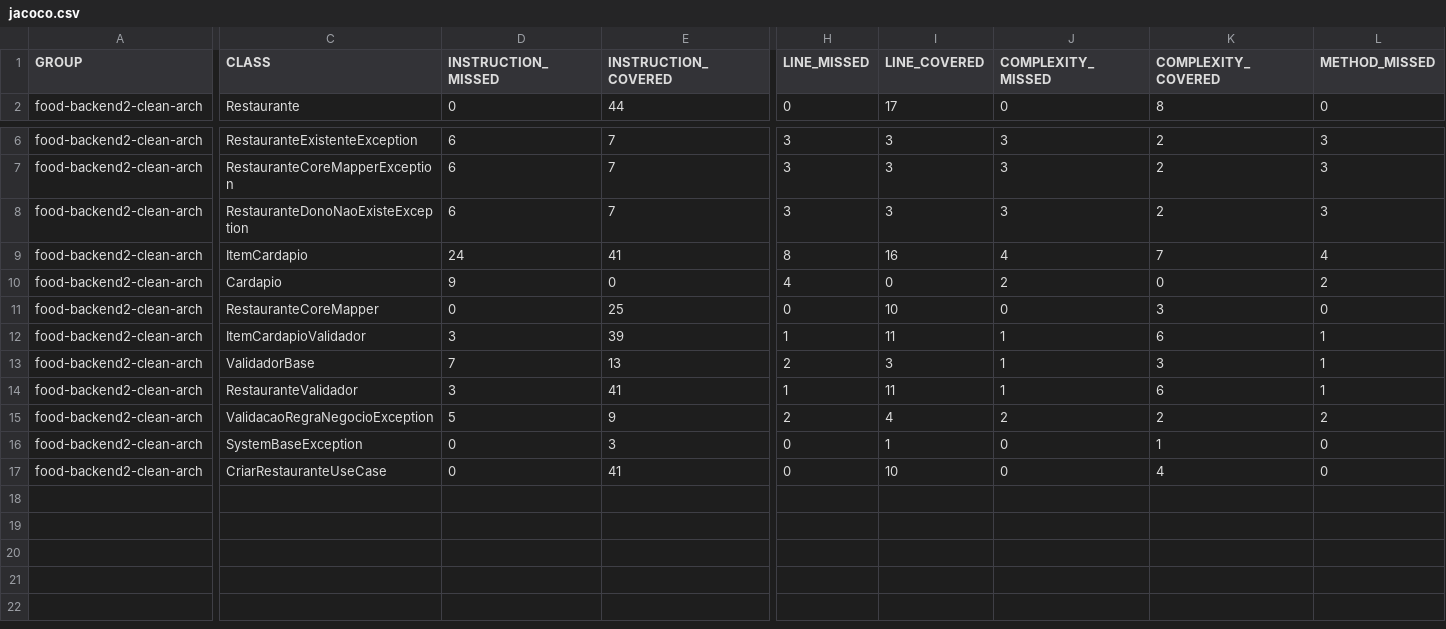
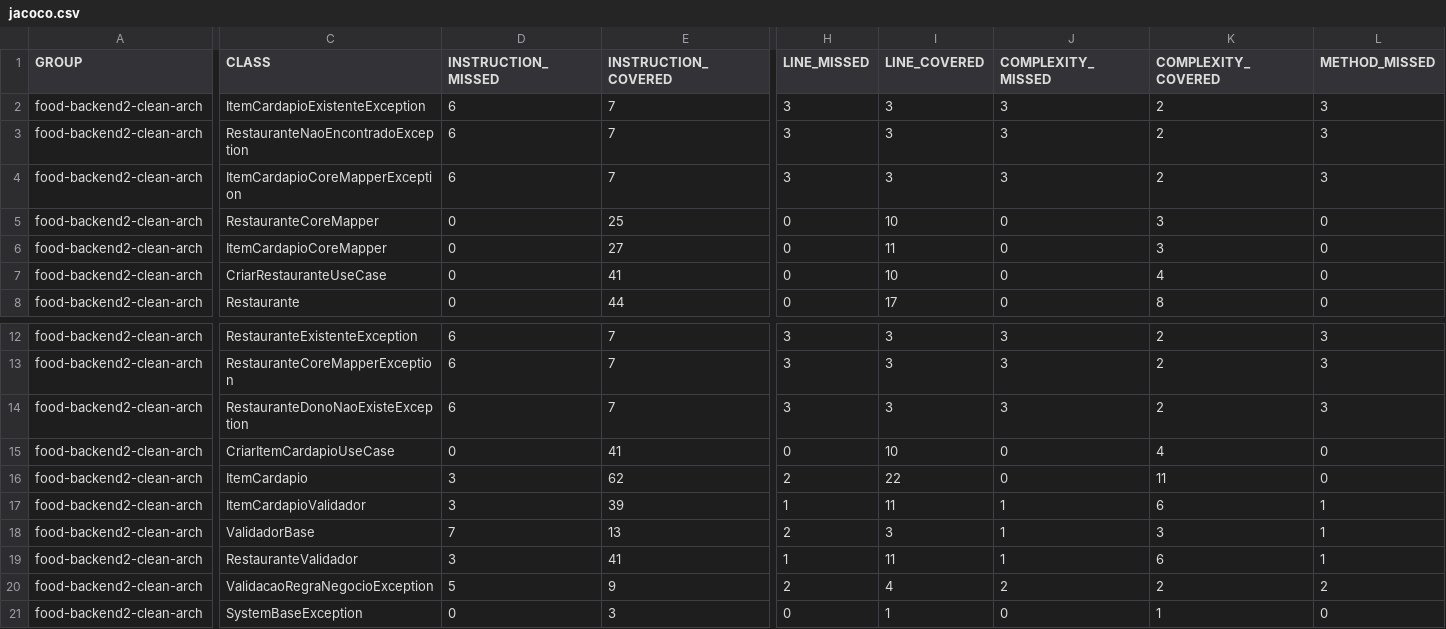
Before and after one commit to thiagohaf/Food-Backend2---Clean-Arch, a CSV file: target/site/jacoco/jacoco.csv, drawn as a sheet; only a part is shown, gaps mark what is left out; removed rows and columns are numbered as before the commit, all else as after; rows hold the shown columns only; the diff covers the shown part only; the diff names each change by its address in the sheet, - before the commit and + after, or states it on an @@ line.

Commit message:
feat(cardapio): implementar usecase de criacao de item de cardapio e testes unitarios
- Removida a classe Cardapio (overengineering), focando no ItemCardapio como Agregado raiz.
- Criado o CriarItemCardapioInput (Record) para transporte de dados.
- Criada a interface ItemCardapioGateway com regras de existencia de restaurante e duplicidade de item.
- Criado o ItemCardapioCoreMapper para isolar a conversão DTO -> Domínio.
- Implementado o CriarItemCardapioUseCase blindando as regras de negócio.
- Adicionados testes unitários robustos (JUnit 5 + Mockito) alcançando alta cobertura.

```diff
--- a/target/site/jacoco/jacoco.csv
+++ b/target/site/jacoco/jacoco.csv
+row 2: food-backend2-clean-arch | ItemCardapioExistenteException | 6 | 7 | 3 | 3 | 3 | 2 | 3
+row 3: food-backend2-clean-arch | RestauranteNaoEncontradoException | 6 | 7 | 3 | 3 | 3 | 2 | 3
+row 4: food-backend2-clean-arch | ItemCardapioCoreMapperException | 6 | 7 | 3 | 3 | 3 | 2 | 3
@@ row 11 moved to row 5: food-backend2-clean-arch @@
+row 6: food-backend2-clean-arch | ItemCardapioCoreMapper | 0 | 27 | 0 | 11 | 0 | 3 | 0
@@ row 17 moved to row 7: food-backend2-clean-arch @@
+row 15: food-backend2-clean-arch | CriarItemCardapioUseCase | 0 | 41 | 0 | 10 | 0 | 4 | 0
-D16 (INSTRUCTION_MISSED): 24
+D16 (INSTRUCTION_MISSED): 3
-E16 (INSTRUCTION_COVERED): 41
+E16 (INSTRUCTION_COVERED): 62
-H16 (LINE_MISSED): 8
+H16 (LINE_MISSED): 2
-I16 (LINE_COVERED): 16
+I16 (LINE_COVERED): 22
-J16 (COMPLEXITY_MISSED): 4
+J16 (COMPLEXITY_MISSED): 0
-K16 (COMPLEXITY_COVERED): 7
+K16 (COMPLEXITY_COVERED): 11
-L16 (METHOD_MISSED): 4
+L16 (METHOD_MISSED): 0
-row 10: food-backend2-clean-arch | Cardapio | 9 | 0 | 4 | 0 | 2 | 0 | 2
```
Also changed, not shown: 1 edited cell elsewhere in this file, 57 other files.
